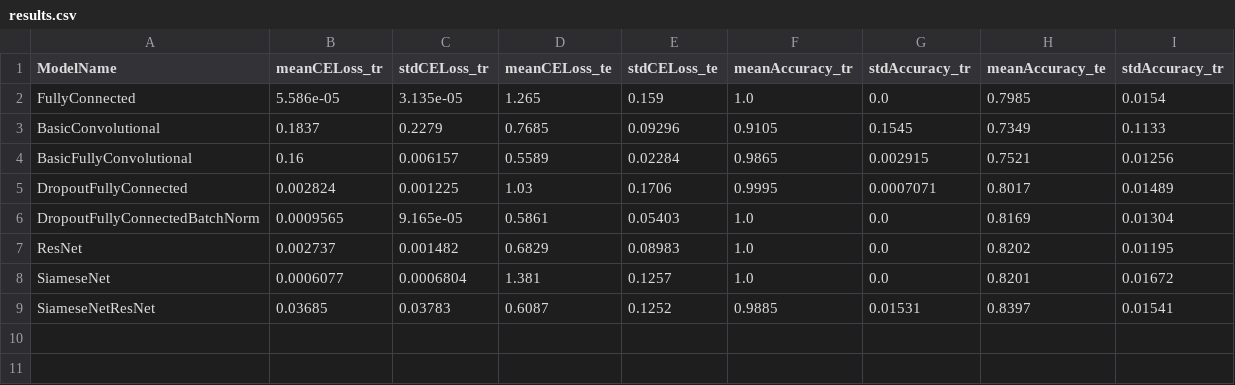
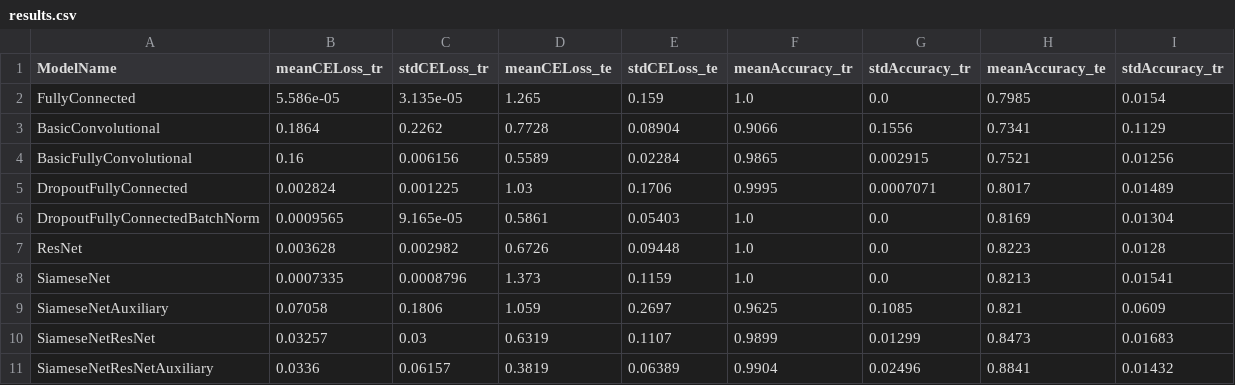
Before and after one commit to dufourc1/Deep-Learning-mini-projects, a CSV file: Proj1/results.csv, drawn as a sheet.

Commit message:
added auxiliary losses results and option to add single model to results

```diff
--- a/Proj1/results.csv
+++ b/Proj1/results.csv
@@ -2,8 +2,10 @@ ModelName,meanCELoss_tr,stdCELoss_tr,meanCELoss_te,stdCELoss_te,meanAccuracy_tr,
 FullyConnected,5.586e-05,3.135e-05,1.265,0.159,1.0,0.0,0.7985,0.0154
-BasicConvolutional,0.1837,0.2279,0.7685,0.09296,0.9105,0.1545,0.7349,0.1133
-BasicFullyConvolutional,0.16,0.006157,0.5589,0.02284,0.9865,0.002915,0.7521,0.01256
+BasicConvolutional,0.1864,0.2262,0.7728,0.08904,0.9066,0.1556,0.7341,0.1129
+BasicFullyConvolutional,0.16,0.006156,0.5589,0.02284,0.9865,0.002915,0.7521,0.01256
 DropoutFullyConnected,0.002824,0.001225,1.03,0.1706,0.9995,0.0007071,0.8017,0.01489
 DropoutFullyConnectedBatchNorm,0.0009565,9.165e-05,0.5861,0.05403,1.0,0.0,0.8169,0.01304
-ResNet,0.002737,0.001482,0.6829,0.08983,1.0,0.0,0.8202,0.01195
-SiameseNet,0.0006077,0.0006804,1.381,0.1257,1.0,0.0,0.8201,0.01672
-SiameseNetResNet,0.03685,0.03783,0.6087,0.1252,0.9885,0.01531,0.8397,0.01541
+ResNet,0.003628,0.002982,0.6726,0.09448,1.0,0.0,0.8223,0.0128
+SiameseNet,0.0007335,0.0008796,1.373,0.1159,1.0,0.0,0.8213,0.01541
+SiameseNetAuxiliary,0.07058,0.1806,1.059,0.2697,0.9625,0.1085,0.821,0.0609
+SiameseNetResNet,0.03257,0.03,0.6319,0.1107,0.9899,0.01299,0.8473,0.01683
+SiameseNetResNetAuxiliary,0.0336,0.06157,0.3819,0.06389,0.9904,0.02496,0.8841,0.01432
```
Also changed, not shown: 1 other file.
